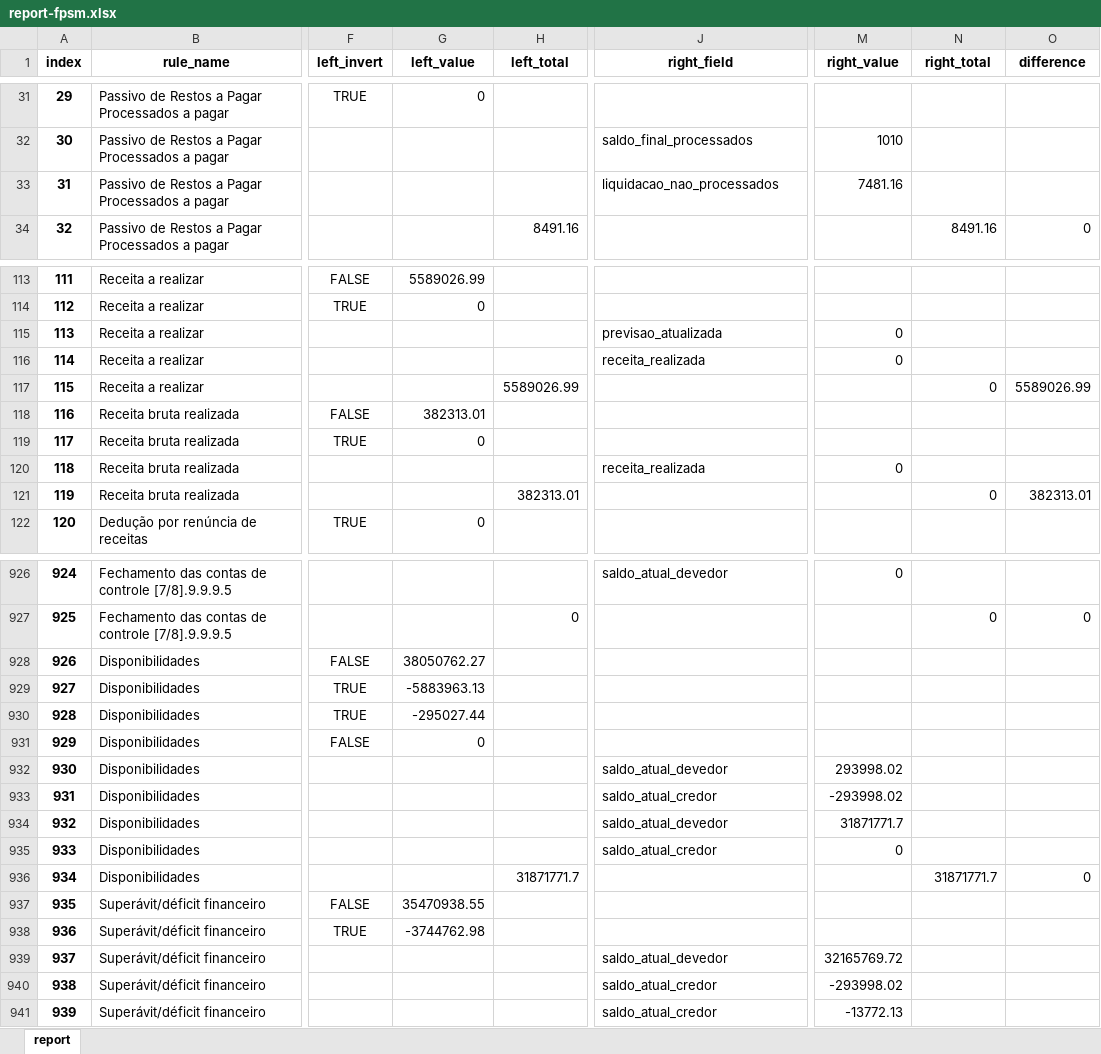
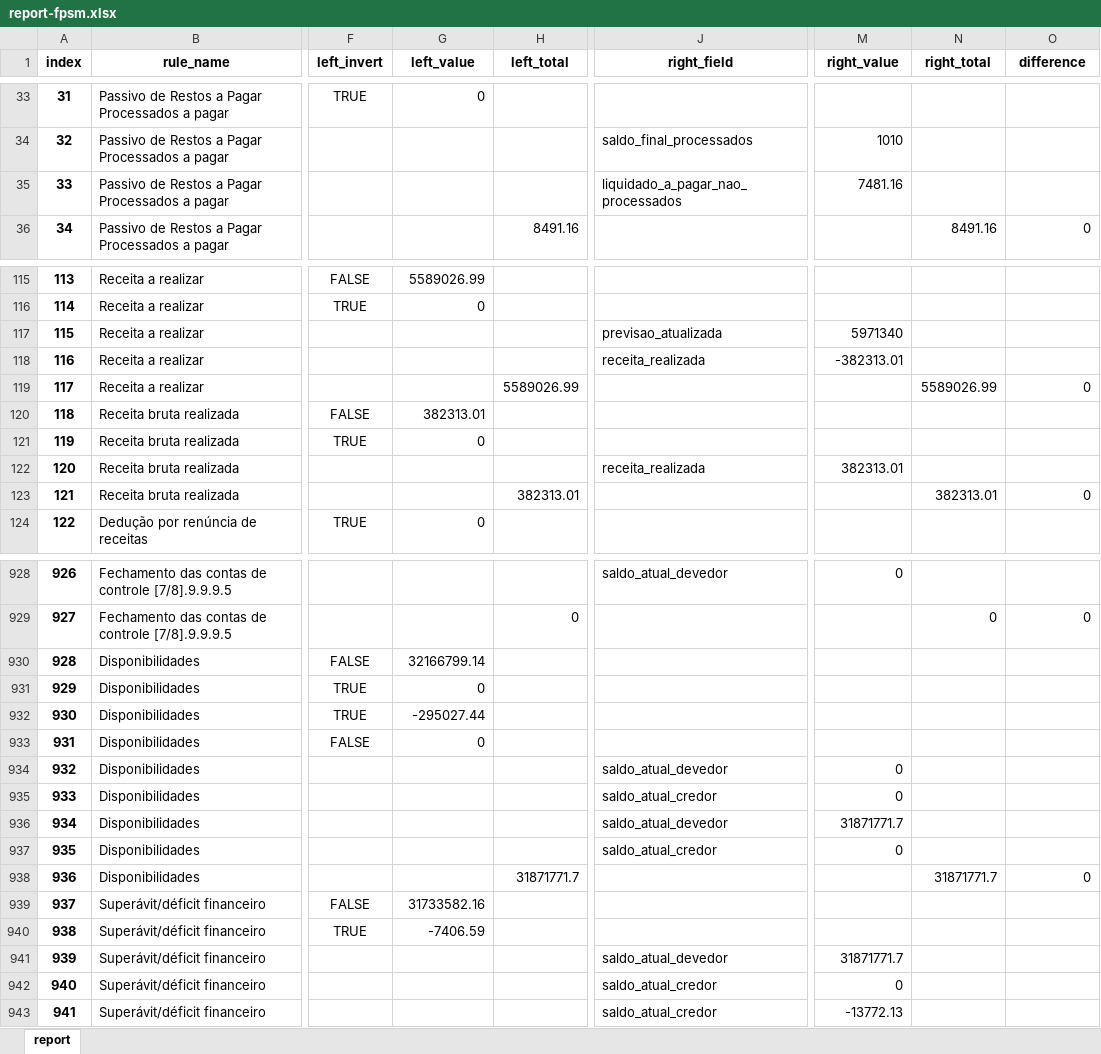
Before and after one commit to iddrs/consistencia-contabil2, an Excel workbook: report-fpsm.xlsx, sheet report, drawn as a sheet; only a part is shown, gaps mark what is left out; values as stored, in another font and other column widths than the file's, no borders; addresses are those after the commit; the diff covers the shown part only; the diff names each change by its address in the sheet, - before the commit and + after, or states it on an @@ line.

```diff
--- a/report-fpsm.xlsx (sheet report)
+++ b/report-fpsm.xlsx (sheet report)
@@ column A (index) renumbered from row 23 down @@
-J35 (right_field): liquidacao_nao_processados
+J35 (right_field): liquidado_a_pagar_nao_processados
-M117 (right_value): 0
+M117 (right_value): 5971340
-M118 (right_value): 0
+M118 (right_value): -382313.01
-N119 (right_total): 0
+N119 (right_total): 5589026.99
-O119 (difference): 5589026.99
+O119 (difference): 0
-M122 (right_value): 0
+M122 (right_value): 382313.01
-N123 (right_total): 0
+N123 (right_total): 382313.01
-O123 (difference): 382313.01
+O123 (difference): 0
-G930 (left_value): 38050762.27
+G930 (left_value): 32166799.14
-G931 (left_value): -5883963.13
+G931 (left_value): 0
-M934 (right_value): 293998.02
+M934 (right_value): 0
-M935 (right_value): -293998.02
+M935 (right_value): 0
-G939 (left_value): 35470938.55
+G939 (left_value): 31733582.16
-G940 (left_value): -3744762.98
+G940 (left_value): -7406.59
-M941 (right_value): 32165769.72
+M941 (right_value): 31871771.7
-M942 (right_value): -293998.02
+M942 (right_value): 0
```
Also changed, not shown: 4 added rows and 32 edited cells elsewhere in this sheet, report-cm.xlsx, report-mun.xlsx, 5 other files.
